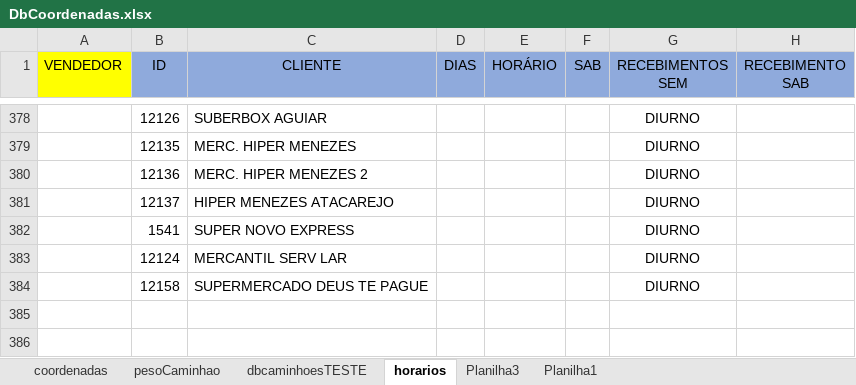
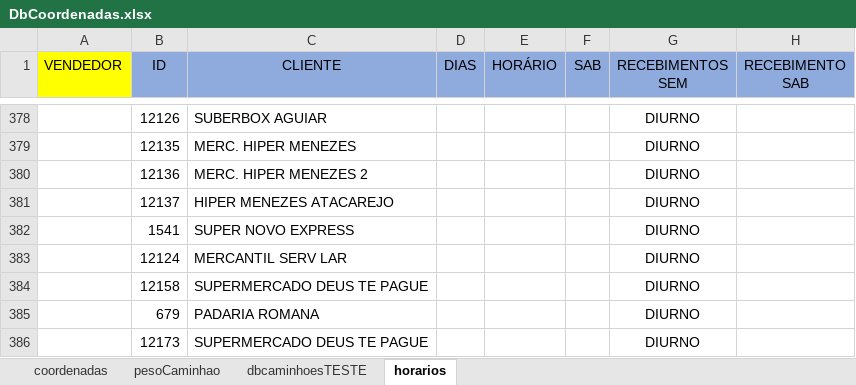
Before and after one commit to NicolasSimoes/MapaCaminhoesOtimizado, an Excel workbook: DbCoordenadas.xlsx, sheet horarios, drawn as a sheet; only a part is shown, gaps mark what is left out; values as stored, in another font and other column widths than the file's, no borders; charts and pictures not drawn; the diff names each change by its address in the sheet, - before the commit and + after, or states it on an @@ line.

```diff
--- a/DbCoordenadas.xlsx (sheet horarios)
+++ b/DbCoordenadas.xlsx (sheet horarios)
-sheet tab: Planilha3
-sheet tab: Planilha1
+row 385:  | 679 | PADARIA ROMANA |  |  |  | DIURNO
+row 386:  | 12173 | SUPERMERCADO DEUS TE PAGUE |  |  |  | DIURNO
```
Also changed, not shown: sheet coordenadas, sheet dbcaminhoesTESTE, formulas that keep their value, hidden cells, 3 other files.
